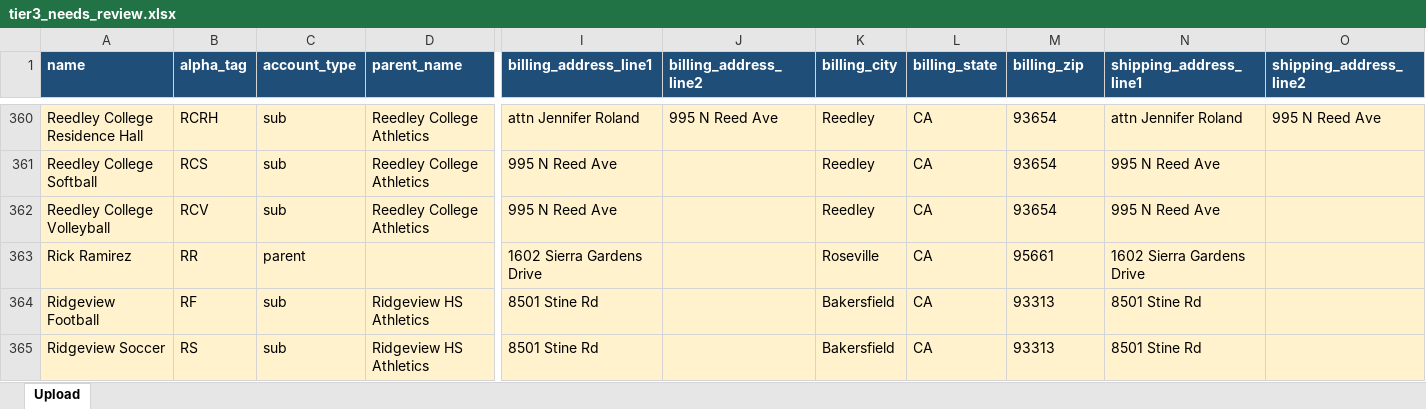
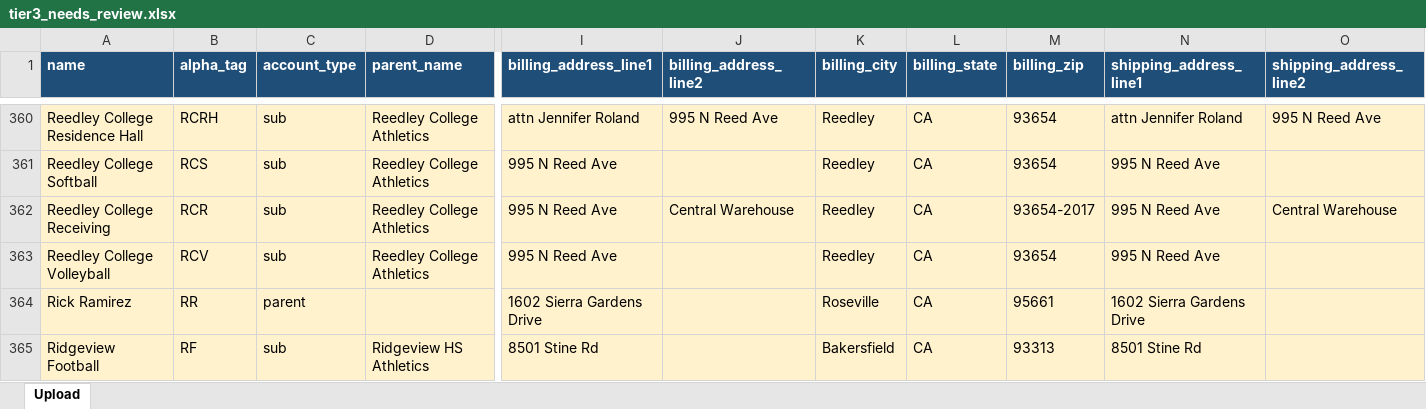
Before and after one commit to NationalSports/nsa-portal, an Excel workbook: data/customer-import/tier3_needs_review.xlsx, sheet Upload, drawn as a sheet; only a part is shown, gaps mark what is left out; the shorter side is filled out with more unchanged rows; values as stored, in another font and other column widths than the file's, no borders; rows hold the shown columns only; the diff names each change by its address in the sheet, - before the commit and + after, or states it on an @@ line.

```diff
--- a/data/customer-import/tier3_needs_review.xlsx (sheet Upload)
+++ b/data/customer-import/tier3_needs_review.xlsx (sheet Upload)
+row 362: Reedley College Receiving | RCR | sub | Reedley College Athletics | 995 N Reed Ave | Central Warehouse | Reedley | CA | 93654-2017 | 995 N Reed Ave | Central Warehouse
```
Also changed, not shown: data/customer-import/tier1_rock_solid.xlsx, data/customer-import/tier2_invented_parents.xlsx, 4 other files.
